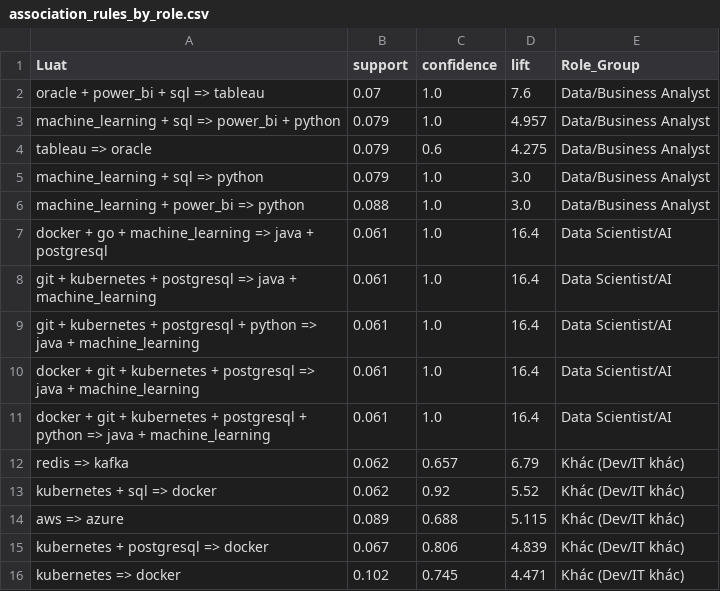
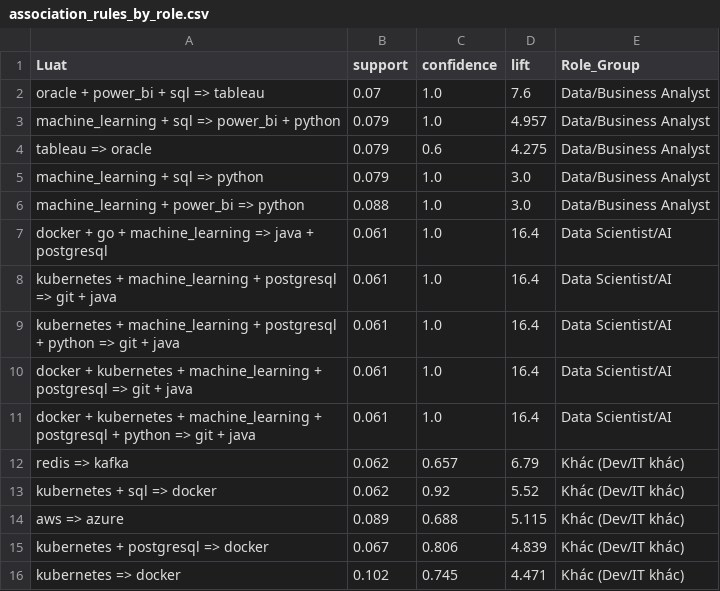
Before and after one commit to thewiin/DataMining_Tool, a CSV file: data/association_rules_by_role.csv, drawn as a sheet.

```diff
--- a/data/association_rules_by_role.csv
+++ b/data/association_rules_by_role.csv
@@ -7,6 +7,6 @@ machine_learning + power_bi  =>  python,0.088,1.0,3.0,Data/Business Analyst
 docker + go + machine_learning  =>  java + postgresql,0.061,1.0,16.4,Data Scientist/AI
-git + kubernetes + postgresql  =>  java + machine_learning,0.061,1.0,16.4,Data Scientist/AI
-git + kubernetes + postgresql + python  =>  java + machine_learning,0.061,1.0,16.4,Data Scientist/AI
-docker + git + kubernetes + postgresql  =>  java + machine_learning,0.061,1.0,16.4,Data Scientist/AI
-docker + git + kubernetes + postgresql + python  =>  java + machine_learning,0.061,1.0,16.4,Data Scientist/AI
+kubernetes + machine_learning + postgresql  =>  git + java,0.061,1.0,16.4,Data Scientist/AI
+kubernetes + machine_learning + postgresql + python  =>  git + java,0.061,1.0,16.4,Data Scientist/AI
+docker + kubernetes + machine_learning + postgresql  =>  git + java,0.061,1.0,16.4,Data Scientist/AI
+docker + kubernetes + machine_learning + postgresql + python  =>  git + java,0.061,1.0,16.4,Data Scientist/AI
 redis  =>  kafka,0.062,0.657,6.79,Khác (Dev/IT khác)
```
Also changed, not shown: 2 other files.
